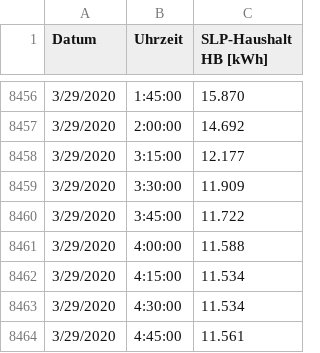
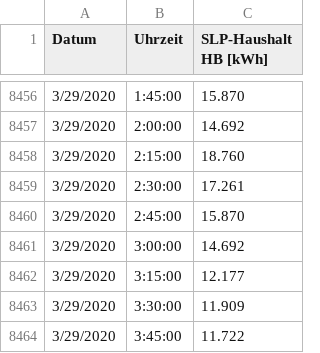
Before and after one commit to buzzn/myBuzzn-backend, a CSV file: load_profiles/standardlastprofil-haushalt-2020-bereinigt.csv (was load_profiles/standardlastprofil-haushalt-2020.csv), drawn as a sheet; only a part is shown, gaps mark what is left out; the shorter side is filled out with more unchanged rows; the diff names each change by its address in the sheet, - before the commit and + after, or states it on an @@ line.

Commit message:
Adjust standard load profile to daylight saving time

```diff
--- a/load_profiles/standardlastprofil-haushalt-2020.csv
+++ b/load_profiles/standardlastprofil-haushalt-2020-bereinigt.csv
+row 8458: 3/29/2020 | 2:15:00 | 18.760
+row 8459: 3/29/2020 | 2:30:00 | 17.261
+row 8460: 3/29/2020 | 2:45:00 | 15.870
+row 8461: 3/29/2020 | 3:00:00 | 14.692
```
Also changed, not shown: 1 other file.
